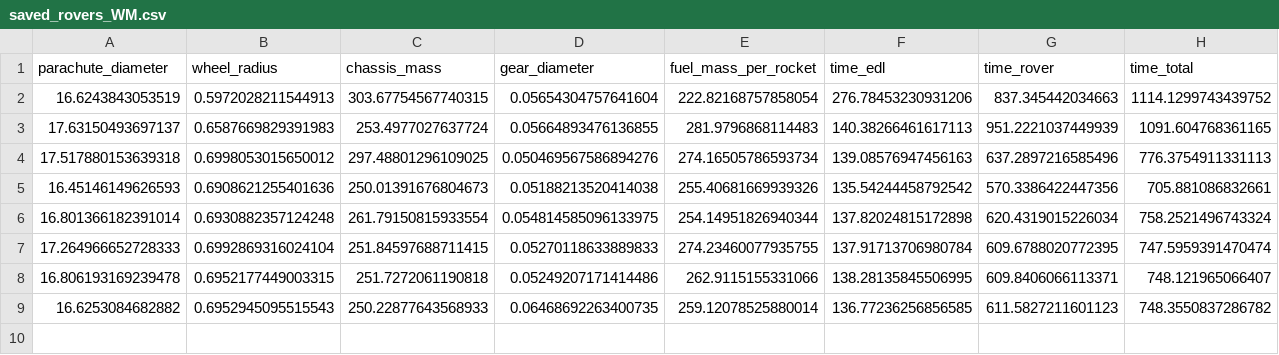
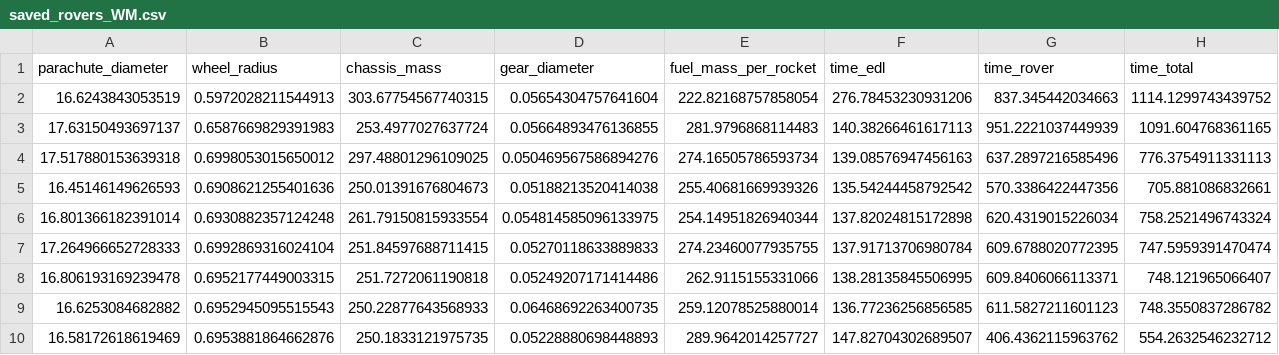
Before and after one commit to menezesmark/MEEN357_DesignProject, a CSV file: saved_rovers_WM.csv, drawn as a sheet; only a part is shown; rows hold the shown columns only; the diff names each change by its address in the sheet, - before the commit and + after, or states it on an @@ line.

```diff
--- a/saved_rovers_WM.csv
+++ b/saved_rovers_WM.csv
+row 10: 16.58172618619469 | 0.6953881864662876 | 250.1833121975735 | 0.05228880698448893 | 289.9642014257727 | 147.82704302689507 | 406.4362115963762 | 554.2632546232712
```
Also changed, not shown: 5 other files.
